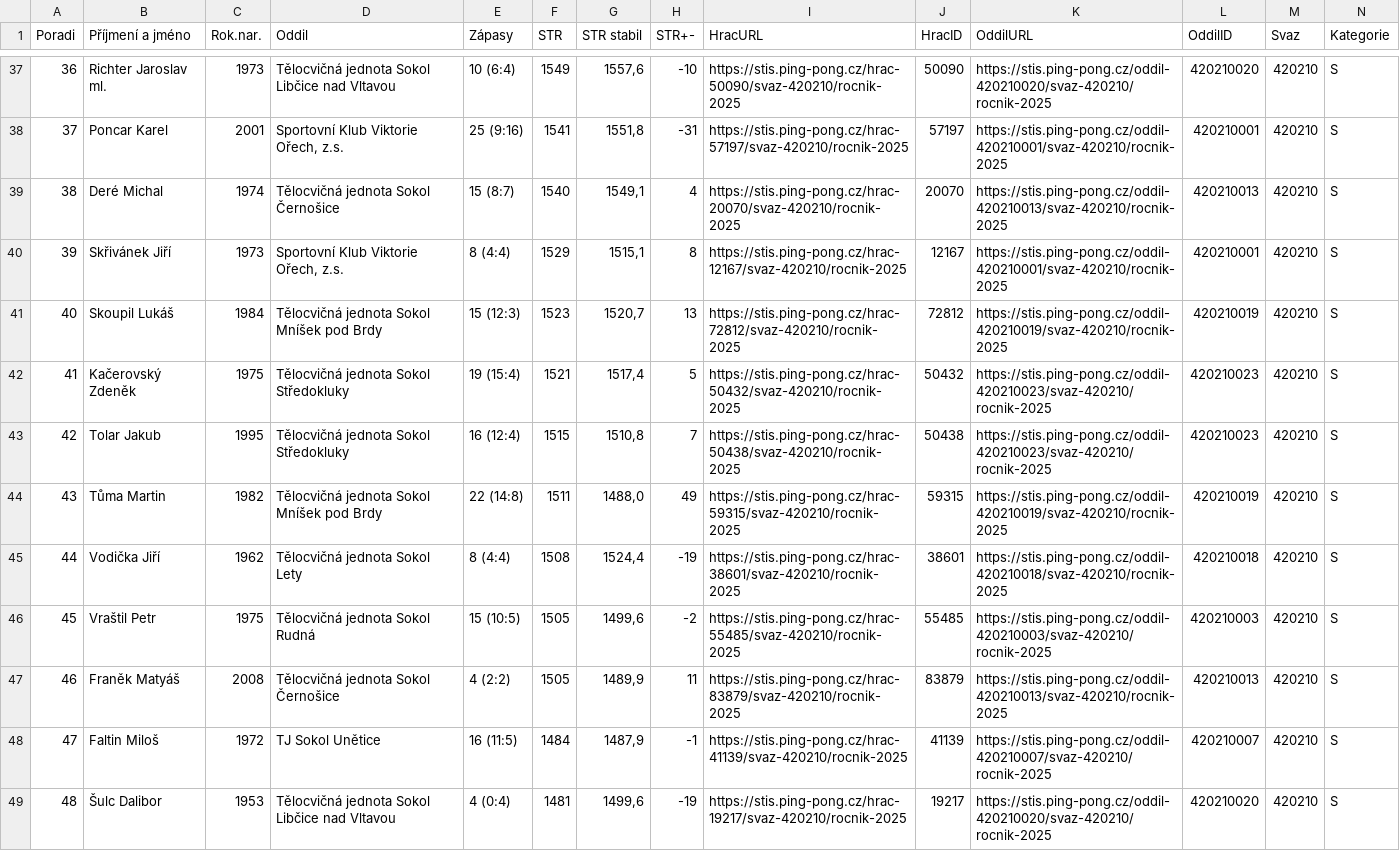
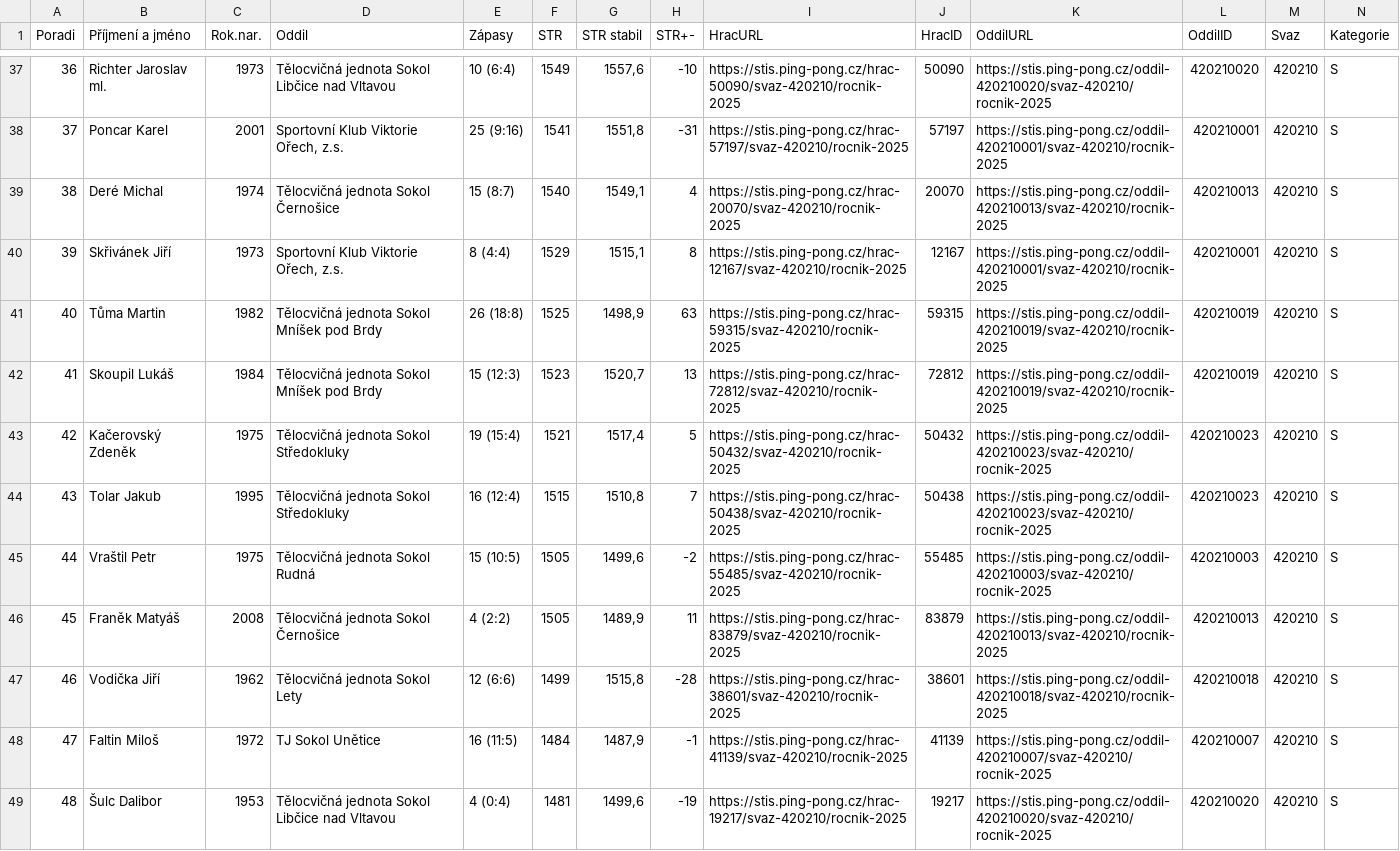
Before and after one commit to dvojtech/stis-soupisky, a CSV file: data/zebricek_420210_2025_kat-s.csv, drawn as a sheet; only a part is shown, gaps mark what is left out; removed rows and columns are numbered as before the commit, all else as after; rows hold the shown columns only; the diff covers the shown part only; the diff names each change by its address in the sheet, - before the commit and + after, or states it on an @@ line.

```diff
--- a/data/zebricek_420210_2025_kat-s.csv
+++ b/data/zebricek_420210_2025_kat-s.csv
+row 41: 40 | Tůma Martin | 1982 | Tělocvičná jednota Sokol Mníšek pod Brdy | 26 (18:8) | 1525 | 1498,9 | 63 | https://stis.ping-pong.cz/hrac-59315/svaz-420210/rocnik-2025 | 59315 | https://stis.ping-pong.cz/oddil-420210019/svaz-420210/rocnik-2025 | 420210019 | 420210 | S
@@ column A (Poradi) renumbered between rows 42 and 87 @@
-row 44: 43 | Tůma Martin | 1982 | Tělocvičná jednota Sokol Mníšek pod Brdy | 22 (14:8) | 1511 | 1488,0 | 49 | https://stis.ping-pong.cz/hrac-59315/svaz-420210/rocnik-2025 | 59315 | https://stis.ping-pong.cz/oddil-420210019/svaz-420210/rocnik-2025 | 420210019 | 420210 | S
-row 45: 44 | Vodička Jiří | 1962 | Tělocvičná jednota Sokol Lety | 8 (4:4) | 1508 | 1524,4 | -19 | https://stis.ping-pong.cz/hrac-38601/svaz-420210/rocnik-2025 | 38601 | https://stis.ping-pong.cz/oddil-420210018/svaz-420210/rocnik-2025 | 420210018 | 420210 | S
+row 47: 46 | Vodička Jiří | 1962 | Tělocvičná jednota Sokol Lety | 12 (6:6) | 1499 | 1515,8 | -28 | https://stis.ping-pong.cz/hrac-38601/svaz-420210/rocnik-2025 | 38601 | https://stis.ping-pong.cz/oddil-420210018/svaz-420210/rocnik-2025 | 420210018 | 420210 | S
```
Also changed, not shown: 3 added rows, 3 removed rows and 10 edited cells elsewhere in this file.
